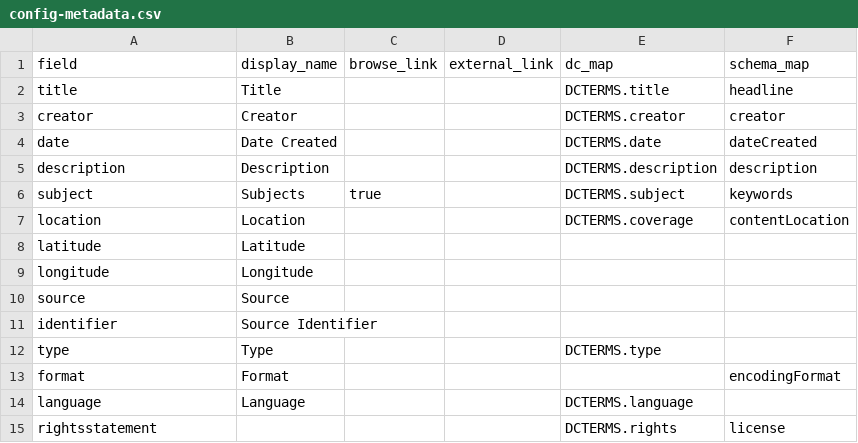
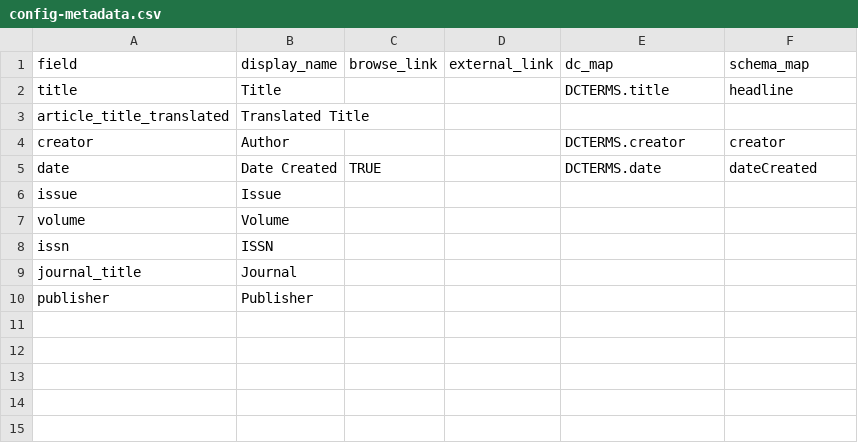
Before and after one commit to info663-fa26/emely-sandbox, a CSV file: _data/config-metadata.csv, drawn as a sheet.

Commit message:
Add files via upload

```diff
--- a/_data/config-metadata.csv
+++ b/_data/config-metadata.csv
@@ -2,14 +2,9 @@ field,display_name,browse_link,external_link,dc_map,schema_map
 title,Title,,,DCTERMS.title,headline
-creator,Creator,,,DCTERMS.creator,creator
-date,Date Created,,,DCTERMS.date,dateCreated
-description,Description,,,DCTERMS.description,description
-subject,Subjects,true,,DCTERMS.subject,keywords
-location,Location,,,DCTERMS.coverage,contentLocation
-latitude,Latitude,,,,
-longitude,Longitude,,,,
-source,Source,,,,
-identifier,Source Identifier,,,,
-type,Type,,,DCTERMS.type,
-format,Format,,,,encodingFormat
-language,Language,,,DCTERMS.language,
-rightsstatement,,,,DCTERMS.rights,license
+article_title_translated,Translated Title,,,,
+creator,Author,,,DCTERMS.creator,creator
+date,Date Created,TRUE,,DCTERMS.date,dateCreated
+issue,Issue,,,,
+volume,Volume,,,,
+issn,ISSN,,,,
+journal_title,Journal,,,,
+publisher,Publisher,,,,
```
